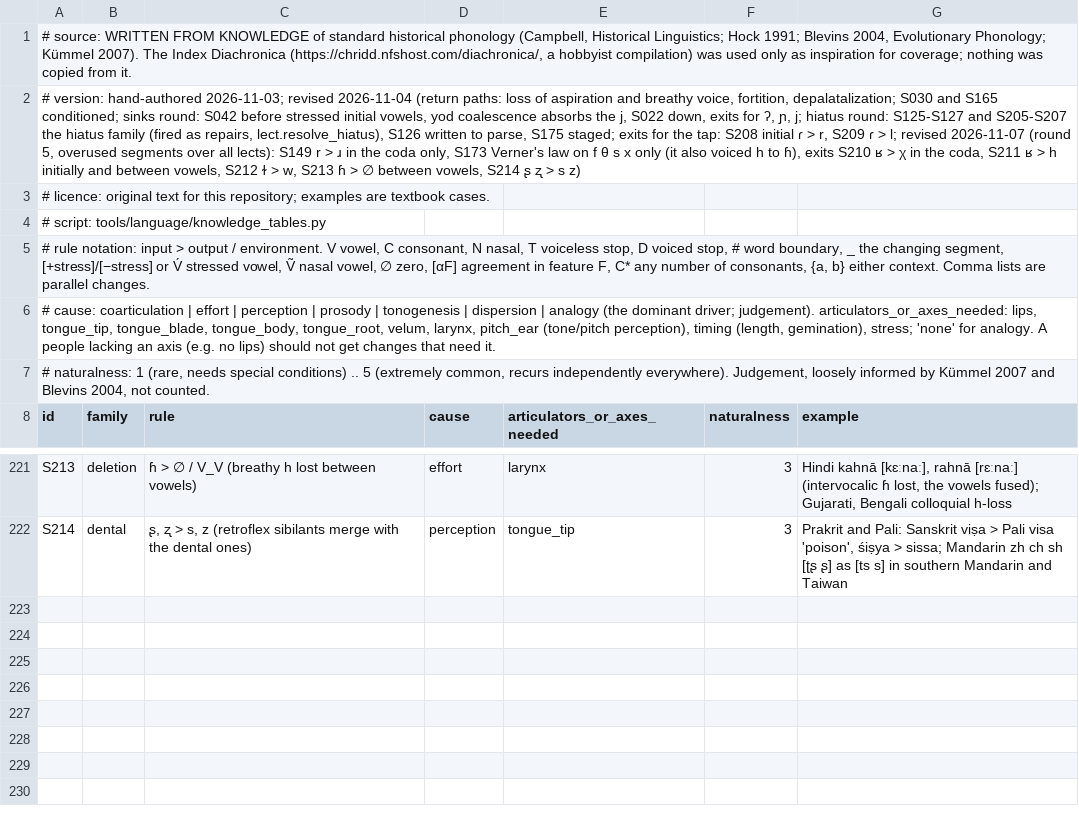
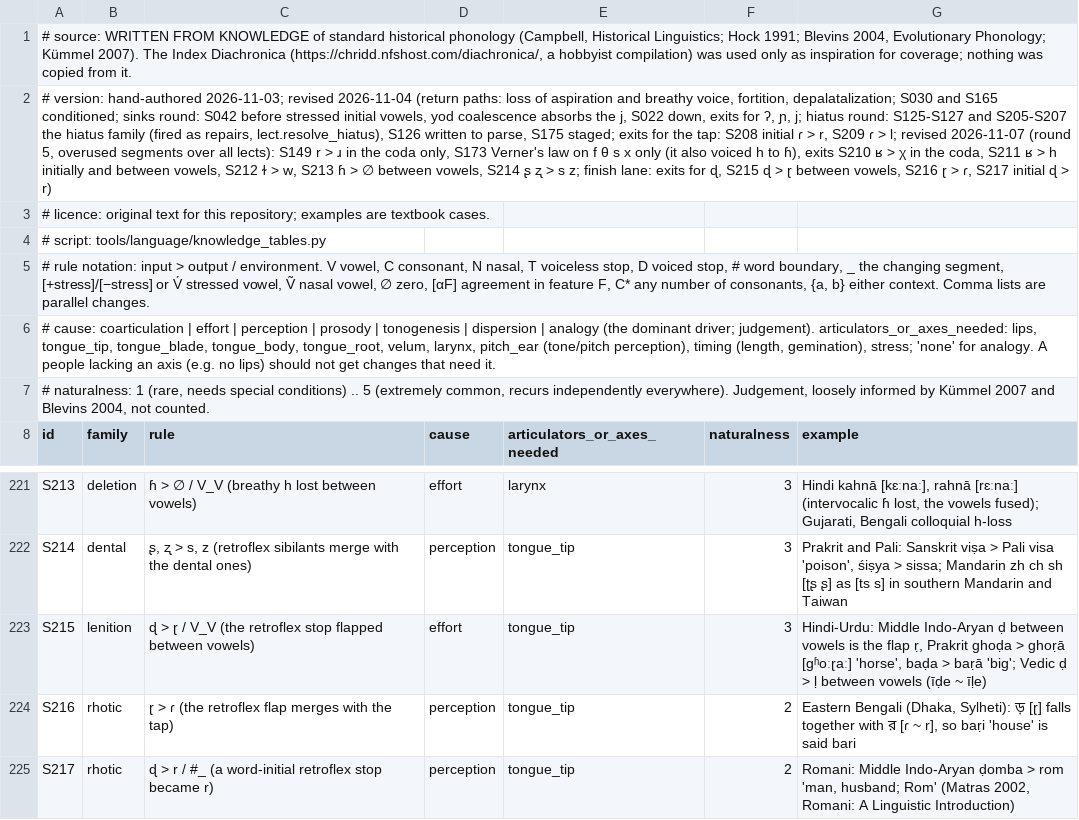
Before and after one commit to engma-linguistics/procedural-world-generation, a TSV file: planet/language/data/sound_changes.tsv, drawn as a sheet; only a part is shown, gaps mark what is left out; the diff names each change by its address in the sheet, - before the commit and + after, or states it on an @@ line.

```diff
--- a/planet/language/data/sound_changes.tsv
+++ b/planet/language/data/sound_changes.tsv
-A2 (id): …> s z)
+A2 (id): …> s z; finish lane: exits for ɖ, S215 ɖ > ɽ between vowels, S216 ɽ > ɾ, S217 initial ɖ > r)
+row 223: S215 | lenition | ɖ > ɽ / V_V (the retroflex stop flapped between vowels) | effort | tongue_tip | 3 | Hindi-Urdu: Middle Indo-Aryan ḍ between vowels is the flap ṛ, Prakrit ghoḍa > ghoṛā [ɡʱoːɽaː] 'horse', baḍa > baṛā 'big'; Vedic ḍ > ḷ between vowels (īḍe ~ īḷe)
+row 224: S216 | rhotic | ɽ > ɾ (the retroflex flap merges with the tap) | perception | tongue_tip | 2 | Eastern Bengali (Dhaka, Sylheti): ড় [ɽ] falls together with র [ɾ ~ r], so baṛi 'house' is said bari
+row 225: S217 | rhotic | ɖ > r / #_ (a word-initial retroflex stop became r) | perception | tongue_tip | 2 | Romani: Middle Indo-Aryan ḍomba > rom 'man, husband; Rom' (Matras 2002, Romani: A Linguistic Introduction)
```
Also changed, not shown: 5 other files.
